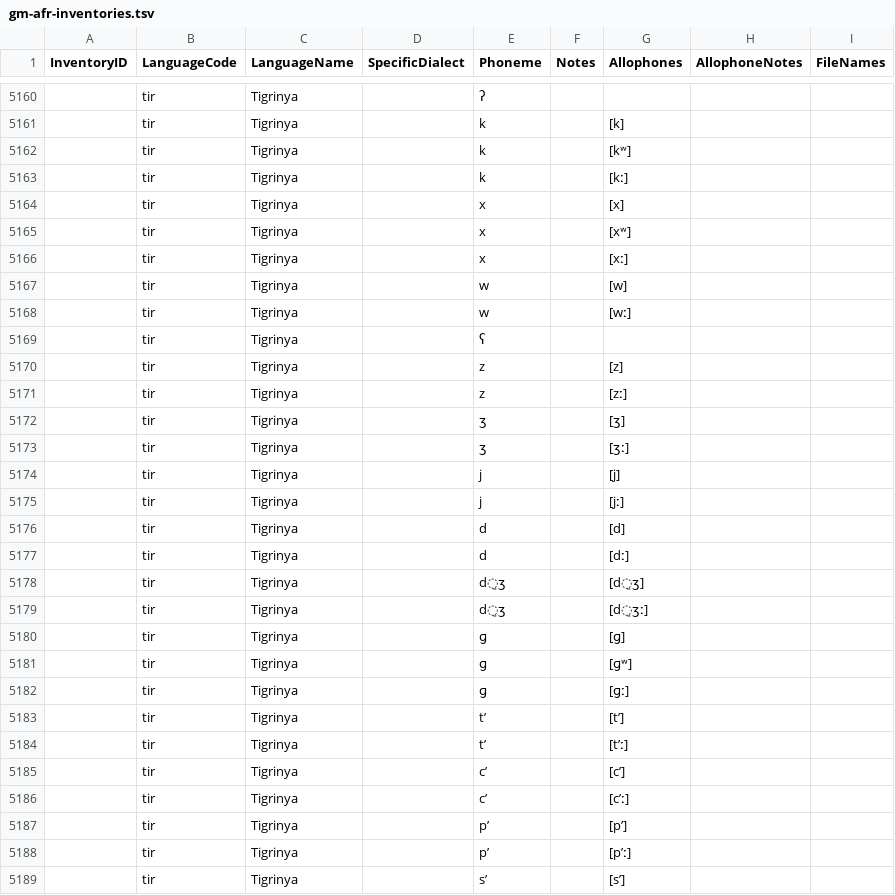
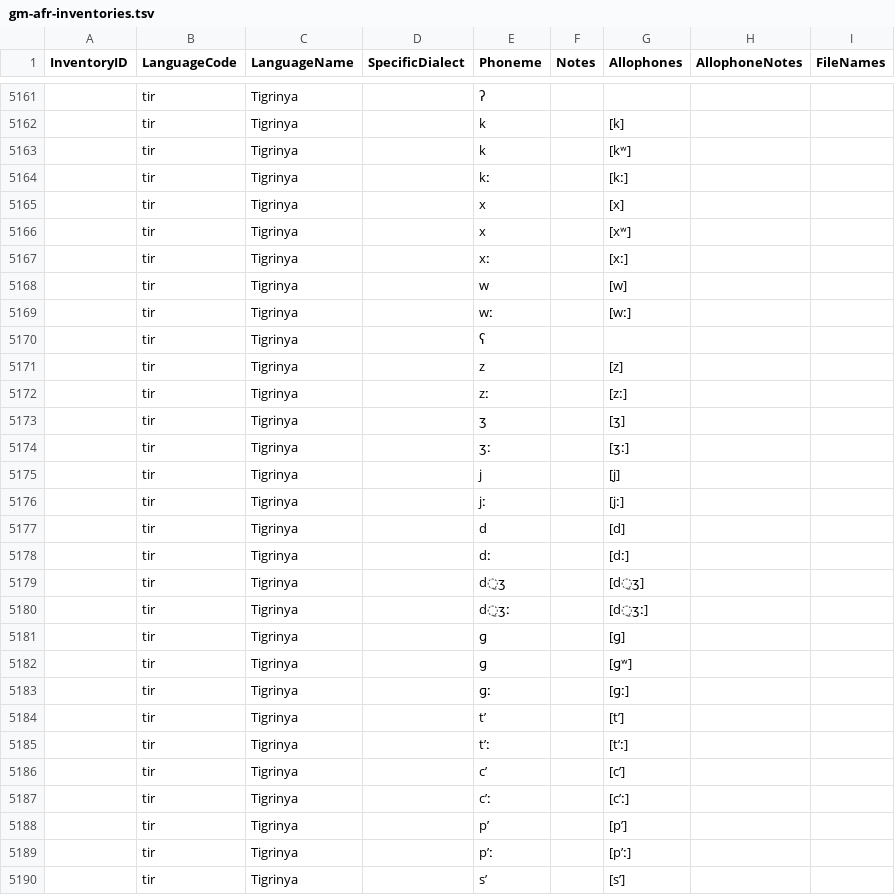
Before and after one commit to phoible/dev, a TSV file: raw-data/GM/gm-afr-inventories.tsv, drawn as a sheet; only a part is shown, gaps mark what is left out; the diff covers the shown part only.

```diff
--- a/raw-data/GM/gm-afr-inventories.tsv
+++ b/raw-data/GM/gm-afr-inventories.tsv
@@ -5162,28 +5163,28 @@ InventoryID	LanguageCode	LanguageName	SpecificDialect	Phoneme	Notes	Allophones	A
 	tir	Tigrinya		k		[kʷ]		
-	tir	Tigrinya		k		[kː]		
+	tir	Tigrinya		kː		[kː]		
 	tir	Tigrinya		x		[x]		
 	tir	Tigrinya		x		[xʷ]		
-	tir	Tigrinya		x		[xː]		
+	tir	Tigrinya		xː		[xː]		
 	tir	Tigrinya		w		[w]		
-	tir	Tigrinya		w		[wː]		
+	tir	Tigrinya		wː		[wː]		
 	tir	Tigrinya		ʕ				
 	tir	Tigrinya		z		[z]		
-	tir	Tigrinya		z		[zː]		
+	tir	Tigrinya		zː		[zː]		
 	tir	Tigrinya		ʒ		[ʒ]		
-	tir	Tigrinya		ʒ		[ʒː]		
+	tir	Tigrinya		ʒː		[ʒː]		
 	tir	Tigrinya		j		[j]		
-	tir	Tigrinya		j		[jː]		
+	tir	Tigrinya		jː		[jː]		
 	tir	Tigrinya		d		[d]		
-	tir	Tigrinya		d		[dː]		
+	tir	Tigrinya		dː		[dː]		
 	tir	Tigrinya		d̠ʒ		[d̠ʒ]		
-	tir	Tigrinya		d̠ʒ		[d̠ʒː]		
+	tir	Tigrinya		d̠ʒː		[d̠ʒː]		
 	tir	Tigrinya		ɡ		[ɡ]		
 	tir	Tigrinya		ɡ		[ɡʷ]		
-	tir	Tigrinya		ɡ		[ɡː]		
+	tir	Tigrinya		ɡː		[ɡː]		
 	tir	Tigrinya		tʼ		[tʼ]		
-	tir	Tigrinya		tʼ		[tʼː]		
+	tir	Tigrinya		tʼː		[tʼː]		
 	tir	Tigrinya		cʼ		[cʼ]		
-	tir	Tigrinya		cʼ		[cʼː]		
+	tir	Tigrinya		cʼː		[cʼː]		
 	tir	Tigrinya		pʼ		[pʼ]		
-	tir	Tigrinya		pʼ		[pʼː]		
+	tir	Tigrinya		pʼː		[pʼː]		
 	tir	Tigrinya		sʼ		[sʼ]		
```
Also changed, not shown: 5 added rows and 17 edited cells elsewhere in this file.
